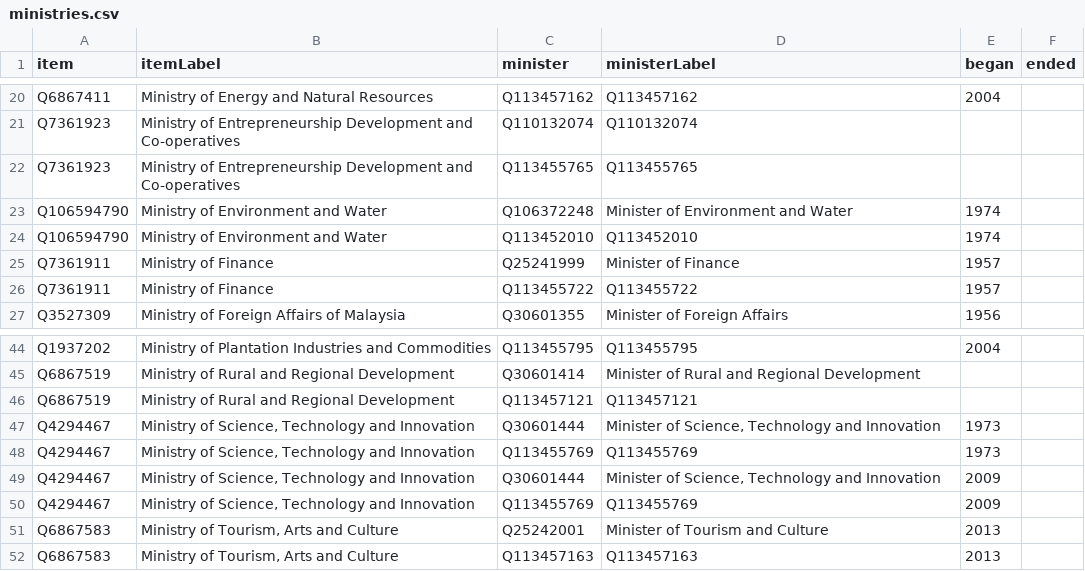
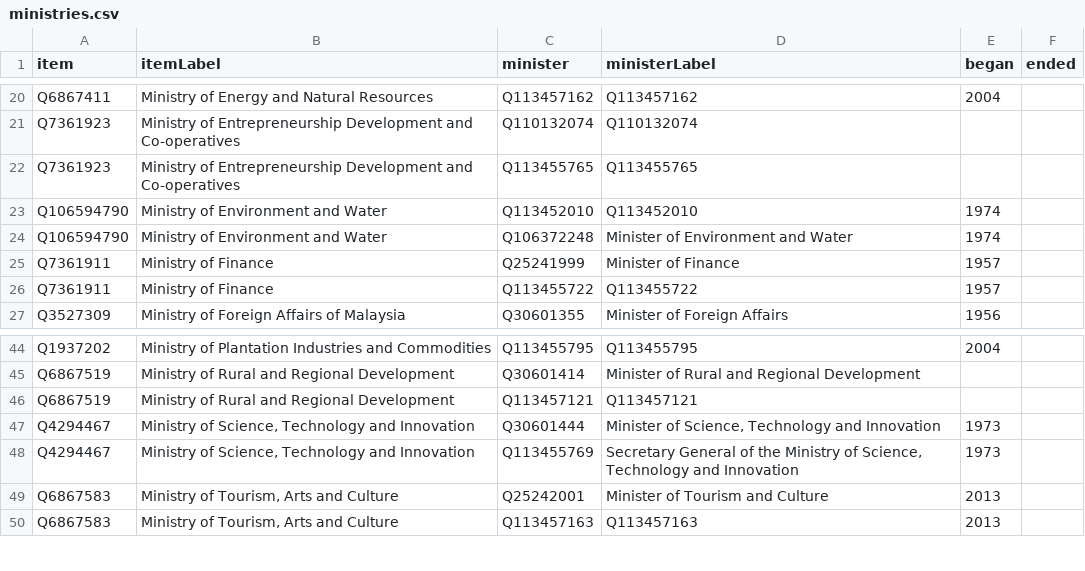
Before and after one commit to epireve/malaysia-ministers, a CSV file: wikidata/results/ministries.csv, drawn as a sheet; only a part is shown, gaps mark what is left out.

Commit message:
Run SPARQL queries

```diff
--- a/wikidata/results/ministries.csv
+++ b/wikidata/results/ministries.csv
@@ -22,4 +22,4 @@ Q7361923,Ministry of Entrepreneurship Development and Co-operatives,Q110132074,Q
 Q7361923,Ministry of Entrepreneurship Development and Co-operatives,Q113455765,Q113455765,,
+Q106594790,Ministry of Environment and Water,Q113452010,Q113452010,1974,
 Q106594790,Ministry of Environment and Water,Q106372248,Minister of Environment and Water,1974,
-Q106594790,Ministry of Environment and Water,Q113452010,Q113452010,1974,
 Q7361911,Ministry of Finance,Q25241999,Minister of Finance,1957,
@@ -47,5 +47,3 @@ Q6867519,Ministry of Rural and Regional Development,Q113457121,Q113457121,,
 Q4294467,"Ministry of Science, Technology and Innovation",Q30601444,"Minister of Science, Technology and Innovation",1973,
-Q4294467,"Ministry of Science, Technology and Innovation",Q113455769,Q113455769,1973,
-Q4294467,"Ministry of Science, Technology and Innovation",Q30601444,"Minister of Science, Technology and Innovation",2009,
-Q4294467,"Ministry of Science, Technology and Innovation",Q113455769,Q113455769,2009,
+Q4294467,"Ministry of Science, Technology and Innovation",Q113455769,"Secretary General of the Ministry of Science, Technology and Innovation",1973,
 Q6867583,"Ministry of Tourism, Arts and Culture",Q25242001,Minister of Tourism and Culture,2013,
```
